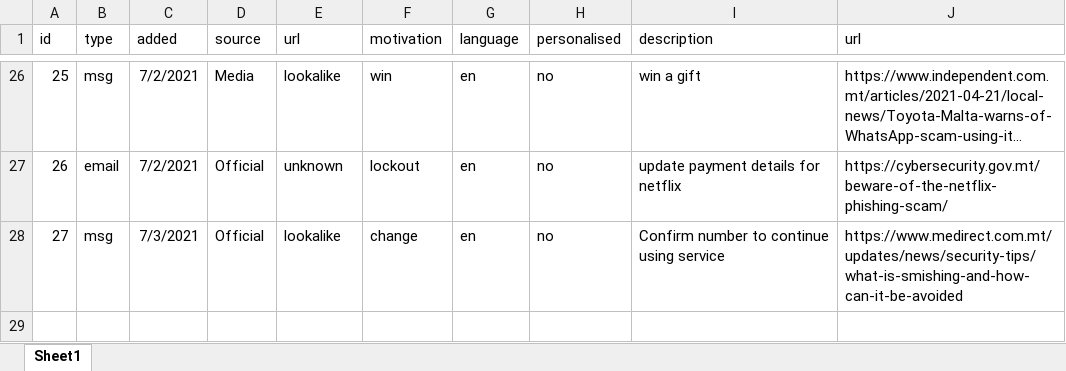
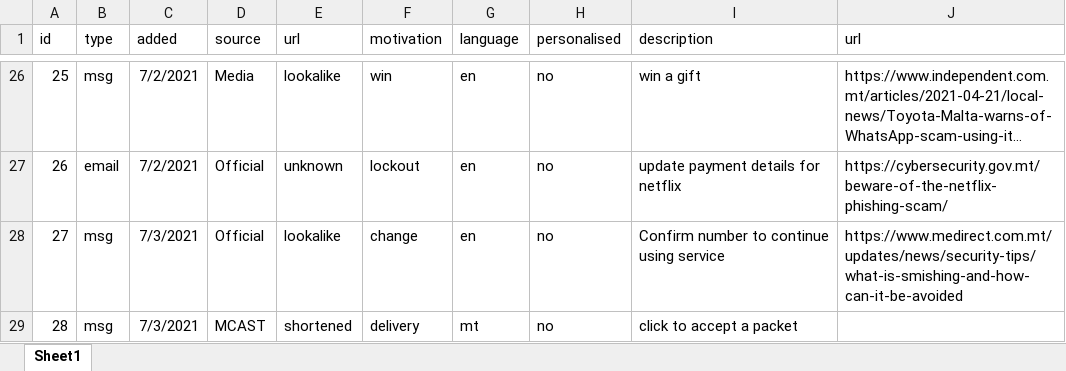
Before and after one commit to robert-abela/malta-phishing-samples, an Excel workbook: samples-details.xlsx, sheet Sheet1, drawn as a sheet; only a part is shown, gaps mark what is left out; long unchanged cells end in …; values as stored, in another font and other column widths than the file's, no borders; the diff names each change by its address in the sheet, - before the commit and + after, or states it on an @@ line.

Commit message:
added new samples (thanks joseph)

```diff
--- a/samples-details.xlsx (sheet Sheet1)
+++ b/samples-details.xlsx (sheet Sheet1)
+row 29: 28 | msg | 7/3/2021 | MCAST | shortened | delivery | mt | no | click to accept a packet
```
Also changed, not shown: 1 other file.
